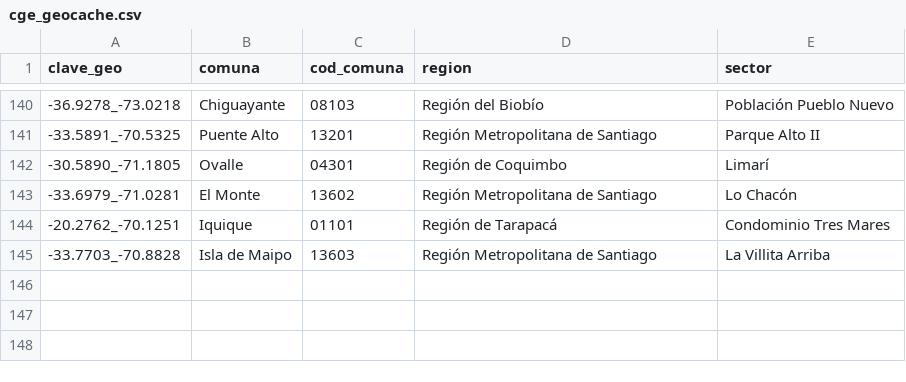
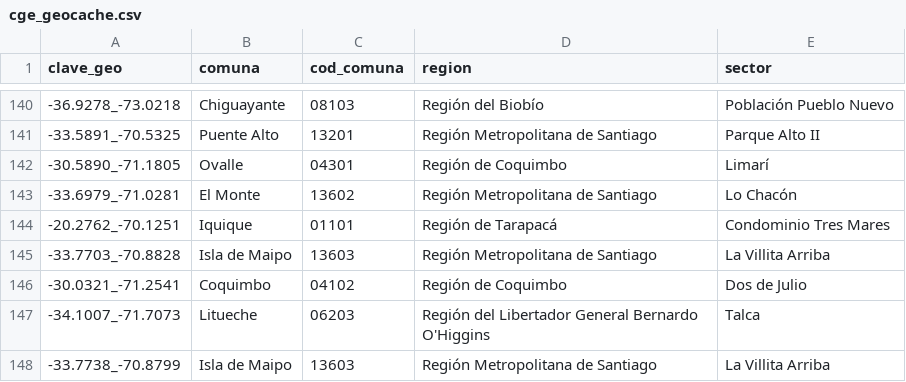
Before and after one commit to Felipe-Caldec/cortes_luz_chile, a CSV file: cge_geocache.csv, drawn as a sheet; only a part is shown, gaps mark what is left out.

```diff
--- a/cge_geocache.csv
+++ b/cge_geocache.csv
@@ -145 +145,4 @@ clave_geo;comuna;cod_comuna;region;sector
 -33.7703_-70.8828;Isla de Maipo;13603;Región Metropolitana de Santiago;La Villita Arriba
+-30.0321_-71.2541;Coquimbo;04102;Región de Coquimbo;Dos de Julio
+-34.1007_-71.7073;Litueche;06203;Región del Libertador General Bernardo O'Higgins;Talca
+-33.7738_-70.8799;Isla de Maipo;13603;Región Metropolitana de Santiago;La Villita Arriba
```
Also changed, not shown: 1 other file.
